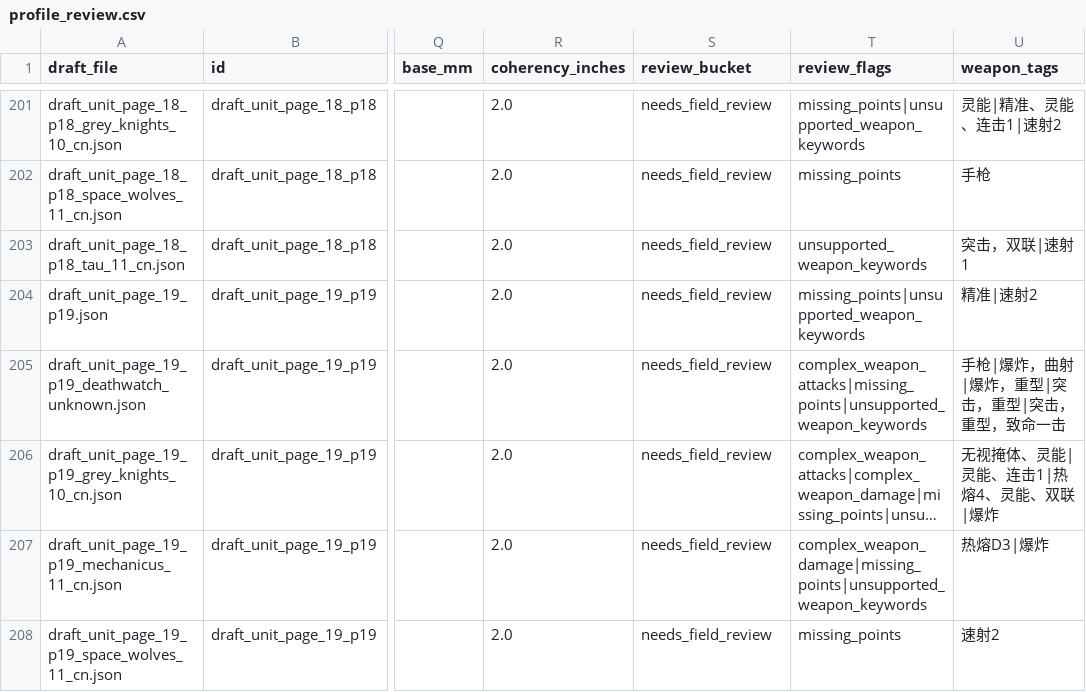
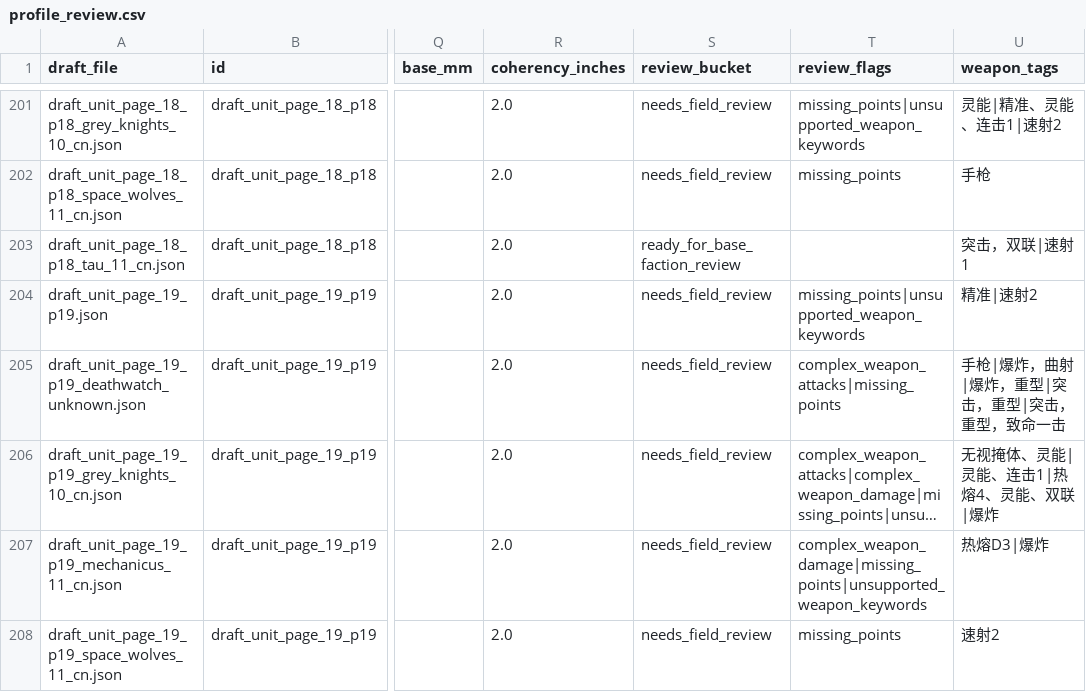
Before and after one commit to UniP0Pcorn/open-battle, a CSV file: work/profile_review.csv, drawn as a sheet; only a part is shown, gaps mark what is left out; long unchanged cells end in …; the diff covers the shown part only; the diff names each change by its address in the sheet, - before the commit and + after, or states it on an @@ line.

Commit message:
feat: parse compound weapon keywords

```diff
--- a/work/profile_review.csv
+++ b/work/profile_review.csv
-S203 (review_bucket): needs_field_review
+S203 (review_bucket): ready_for_base_faction_review
-T203 (review_flags): unsupported_weapon_keywords
+T203 (review_flags): (empty)
-T205 (review_flags): complex_weapon_attacks|missing_points|unsupported_weapon_keywords
+T205 (review_flags): complex_weapon_attacks|missing_points
```
Also changed, not shown: 27 edited cells elsewhere in this file, 6 other files.
